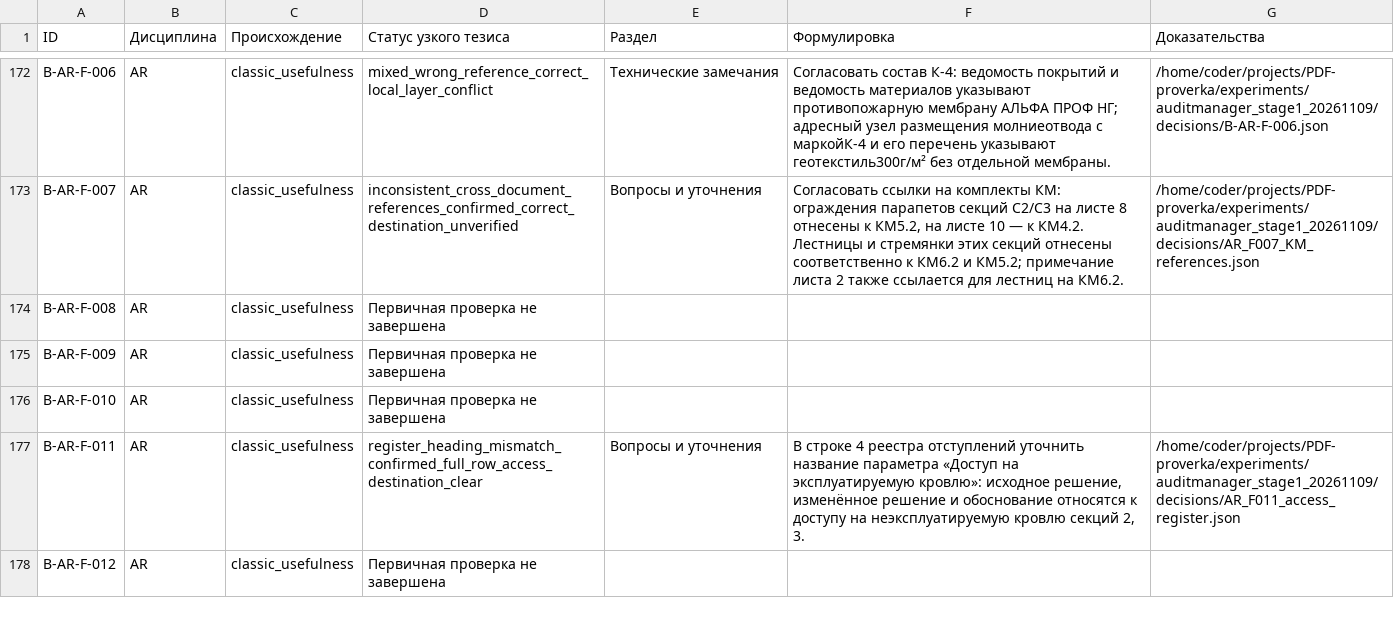
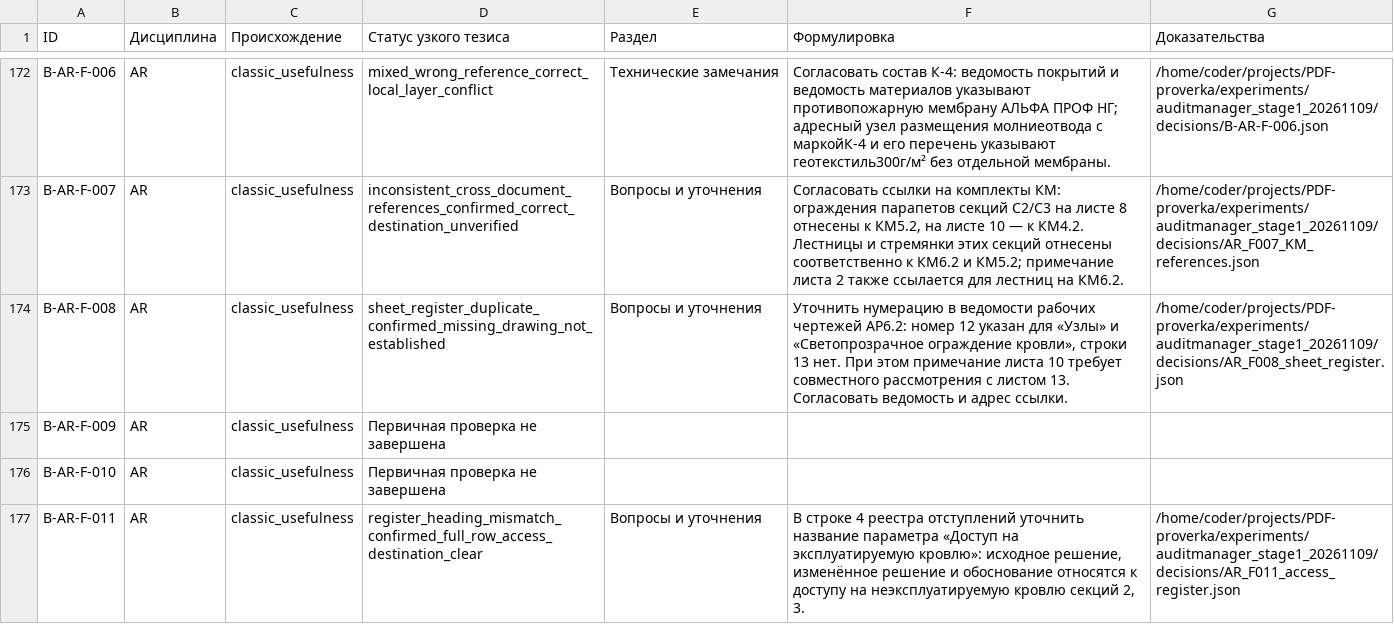
Before and after one commit to SU10KAZ/PDF-proverka, a CSV file: experiments/auditmanager_stage1_20261109/consolidated/Реестр_291.csv, drawn as a sheet; only a part is shown, gaps mark what is left out; the shorter side is filled out with more unchanged rows.

```diff
--- a/experiments/auditmanager_stage1_20261109/consolidated/Реестр_291.csv
+++ b/experiments/auditmanager_stage1_20261109/consolidated/Реестр_291.csv
@@ -173,3 +173,3 @@ B-AR-F-006,AR,classic_usefulness,mixed_wrong_reference_correct_local_layer_confl
 B-AR-F-007,AR,classic_usefulness,inconsistent_cross_document_references_confirmed_correct_destination_unverified,Вопросы и уточнения,"Согласовать ссылки на комплекты КМ: ограждения парапетов секций С2/С3 на листе 8 отнесены к КМ5.2, на листе 10 — к КМ4.2. Лестницы и стремянки этих секций отнесены соответственно к КМ6.2 и КМ5.2; примечание листа 2 также ссылается для лестниц на КМ6.2.",/home/coder/projects/PDF-proverka/experiments/auditmanager_stage1_20261109/decisions/AR_F007_KM_references.json
-B-AR-F-008,AR,classic_usefulness,Первичная проверка не завершена,,,
+B-AR-F-008,AR,classic_usefulness,sheet_register_duplicate_confirmed_missing_drawing_not_established,Вопросы и уточнения,"Уточнить нумерацию в ведомости рабочих чертежей АР6.2: номер 12 указан для «Узлы» и «Светопрозрачное ограждение кровли», строки 13 нет. При этом примечание листа 10 требует совместного рассмотрения с листом 13. Согласовать ведомость и адрес ссылки.",/home/coder/projects/PDF-proverka/experiments/auditmanager_stage1_20261109/decisions/AR_F008_sheet_register.json
 B-AR-F-009,AR,classic_usefulness,Первичная проверка не завершена,,,
```
Also changed, not shown: 5 other files.
